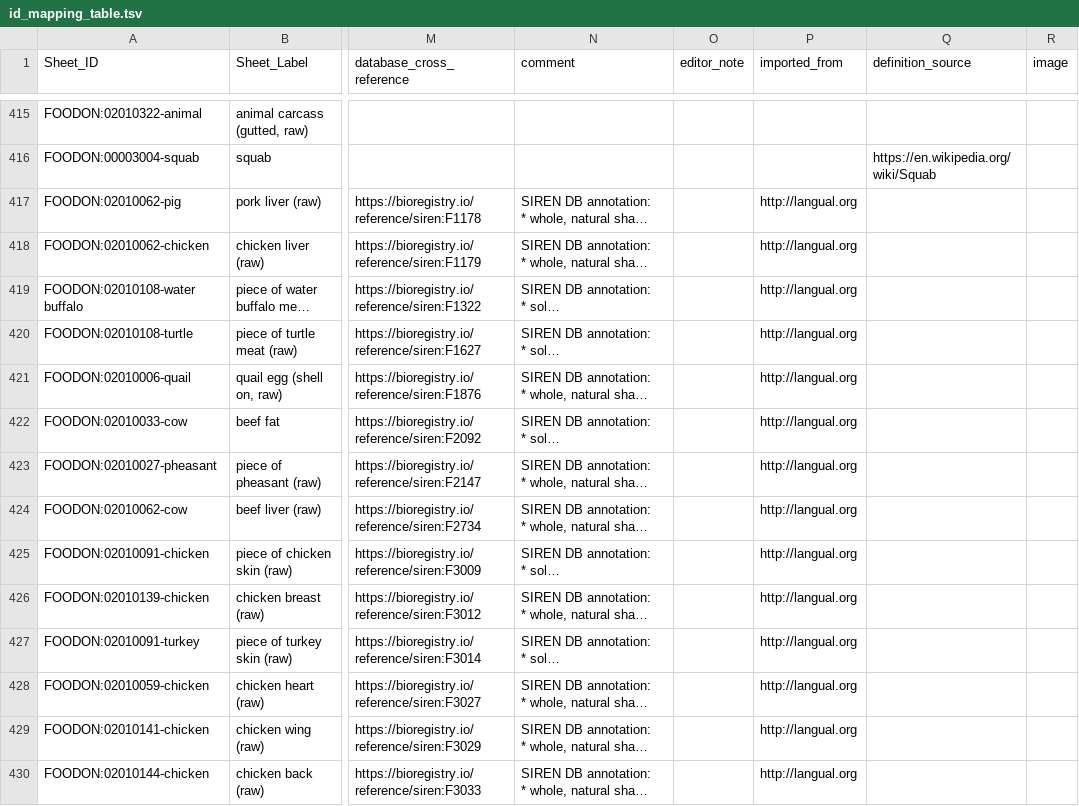
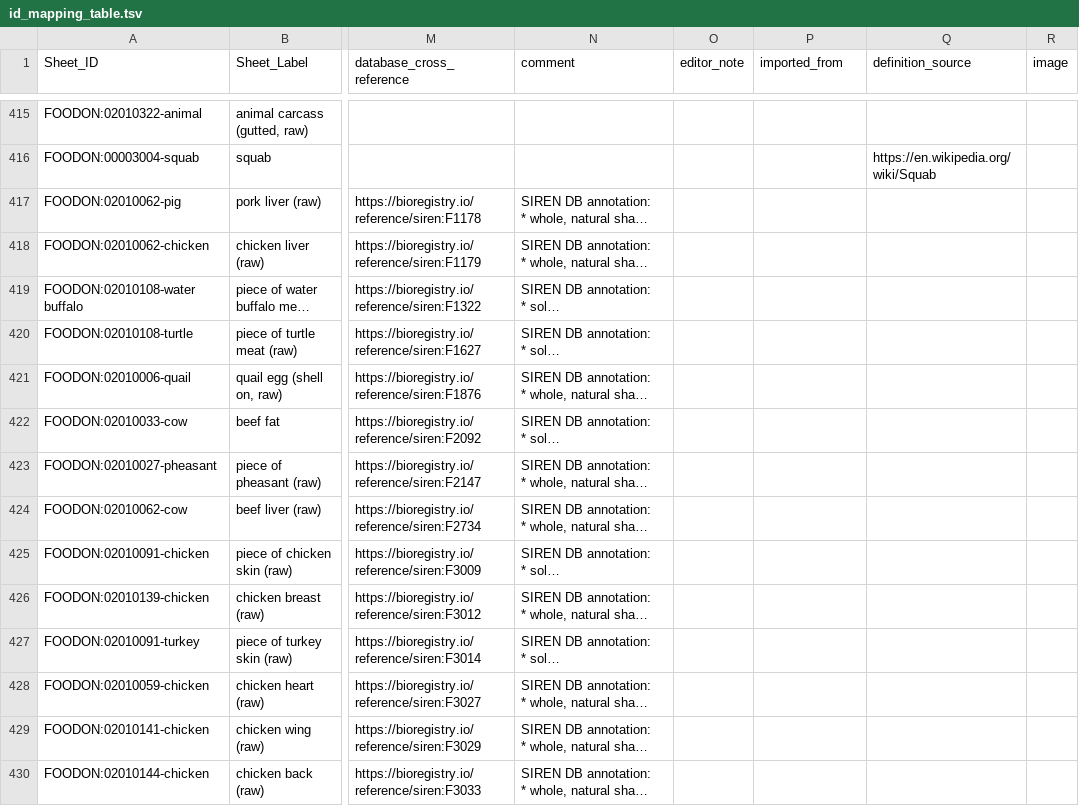
Before and after one commit to FoodOntology/foodon, a TSV file: src/ontology/imports/animal/resources/id_mapping_table.tsv, drawn as a sheet; only a part is shown, gaps mark what is left out; long unchanged cells end in …; the diff covers the shown part only; the diff names each change by its address in the sheet, - before the commit and + after, or states it on an @@ line.

```diff
--- a/src/ontology/imports/animal/resources/id_mapping_table.tsv
+++ b/src/ontology/imports/animal/resources/id_mapping_table.tsv
-P417:P430 (imported_from): http://langual.org
+P417:P430 (imported_from): (empty)
```
Also changed, not shown: 6 added rows, 3 removed rows and 125 edited cells elsewhere in this file, src/ontology/imports/animal/animal_parts.tsv, 3 other files.
